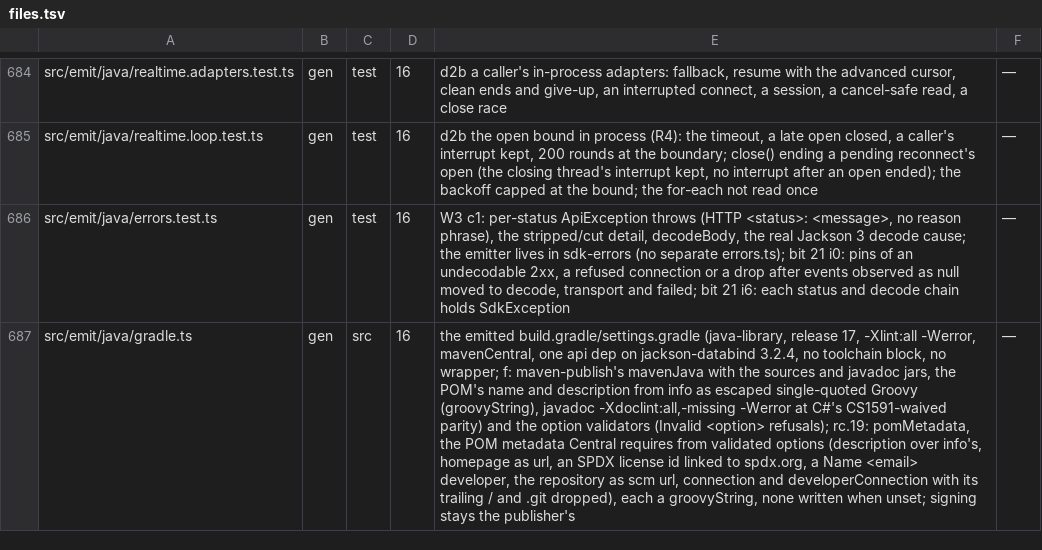
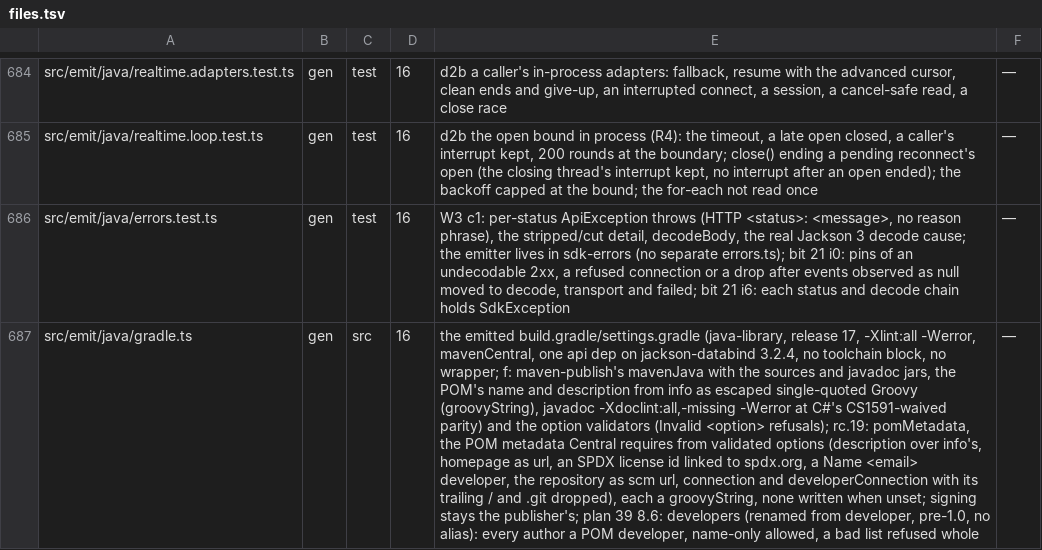
Before and after one commit to workerstack/backend, a TSV file: blueprint/files.tsv, drawn as a sheet; only a part is shown, gaps mark what is left out; the diff covers the shown part only; the diff names each change by its address in the sheet, - before the commit and + after, or states it on an @@ line.

Commit message:
feat(gen): the java POM lists every author as a developer, through a developers option

```diff
--- a/blueprint/files.tsv
+++ b/blueprint/files.tsv
-E687: …stays the publisher's
+E687: …stays the publisher's; plan 39 8.6: developers (renamed from developer, pre-1.0, no alias): every author a POM developer, name-only allowed, a bad list refused whole
```
Also changed, not shown: 4 edited cells elsewhere in this file, 6 other files.
